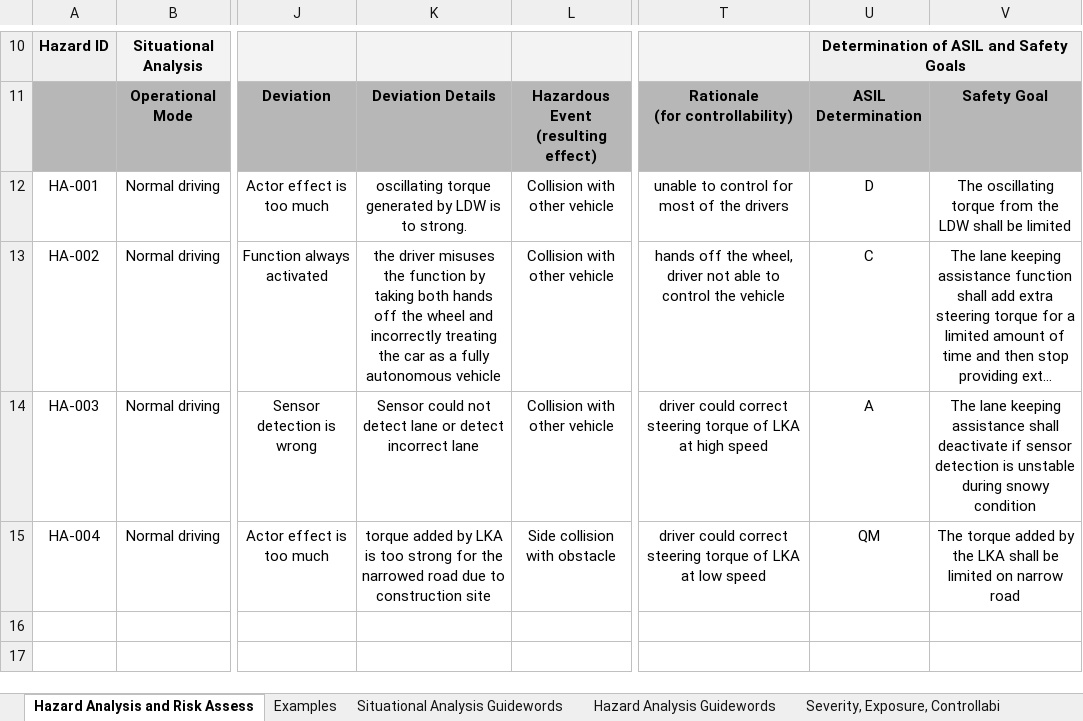
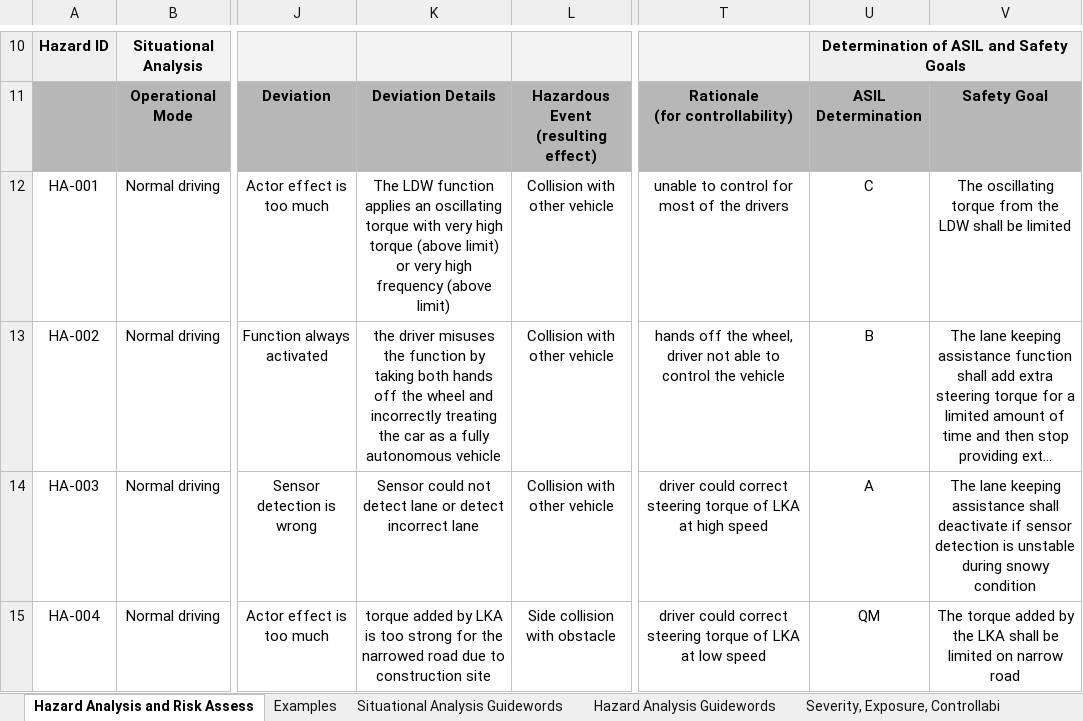
Before and after one commit to chilisy/CarND-Functional-Safety-Project, an Excel workbook: Project/02_HazardAnalysisAndRiskAssessment.xlsx, sheet Hazard Analysis and Risk Assess, drawn as a sheet; only a part is shown, gaps mark what is left out; long unchanged cells end in …; values as stored, in another font and other column widths than the file's, no borders; the diff names each change by its address in the sheet, - before the commit and + after, or states it on an @@ line.

```diff
--- a/Project/02_HazardAnalysisAndRiskAssessment.xlsx (sheet Hazard Analysis and Risk Assess)
+++ b/Project/02_HazardAnalysisAndRiskAssessment.xlsx (sheet Hazard Analysis and Risk Assess)
-K12: oscillating torque generated by LDW is to strong.
+K12: The LDW function applies an oscillating torque with very high torque (above limit) or very high frequency (above limit)
-U12: D
+U12: C
-U13: C
+U13: B
```
Also changed, not shown: 1 other file.
